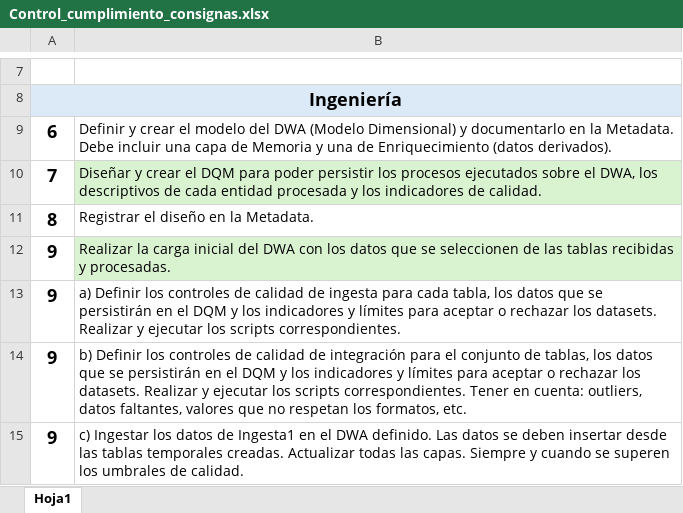
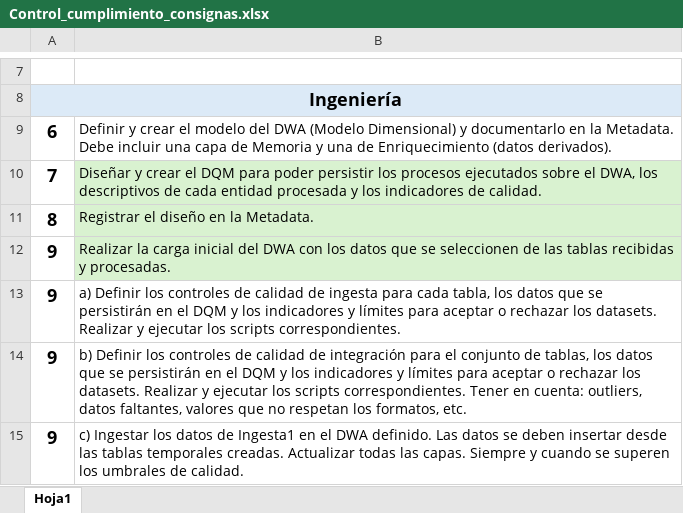
Before and after one commit to georgsmeinung/dwa-lite, an Excel workbook: Control_cumplimiento_consignas.xlsx, sheet Hoja1, drawn as a sheet; only a part is shown, gaps mark what is left out; values as stored, in another font and other column widths than the file's, no borders; conditional formats not drawn; the diff names each change by its address in the sheet, - before the commit and + after, or states it on an @@ line.

```diff
--- a/Control_cumplimiento_consignas.xlsx (sheet Hoja1)
+++ b/Control_cumplimiento_consignas.xlsx (sheet Hoja1)
-B11 fill: none
+B11 fill: #D9F2D0
```
Also changed, not shown: 7 other files.
